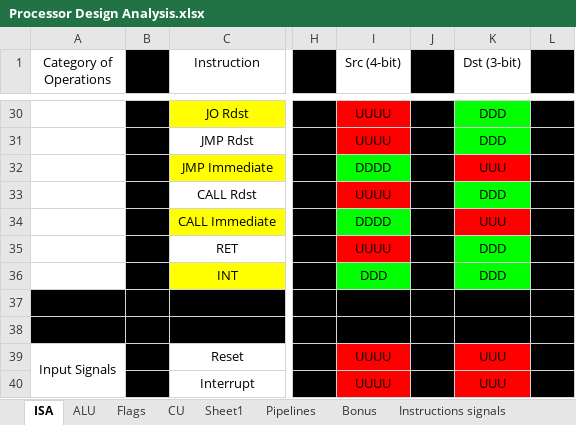
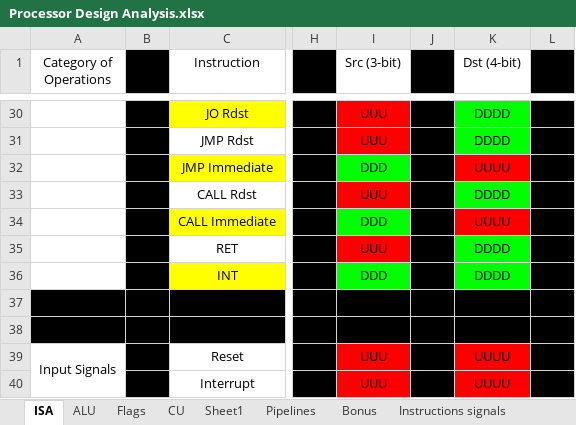
Before and after one commit to AhmedAlaa2024/Five-stages-Pipeline-Processor, an Excel workbook: Design/Processor Design Analysis.xlsx, sheet ISA, drawn as a sheet; only a part is shown, gaps mark what is left out; values as stored, in another font and other column widths than the file's, no borders; the diff covers the shown part only; the diff names each change by its address in the sheet, - before the commit and + after, or states it on an @@ line.

```diff
--- a/Design/Processor Design Analysis.xlsx (sheet ISA)
+++ b/Design/Processor Design Analysis.xlsx (sheet ISA)
-I1: Src (4-bit)
+I1: Src (3-bit)
-K1: Dst (3-bit)
+K1: Dst (4-bit)
-I30:I31 (Src (3-bit)): UUUU
+I30:I31 (Src (3-bit)): UUU
-K30:K31 (Dst (4-bit)): DDD
+K30:K31 (Dst (4-bit)): DDDD
-I32 (Src (3-bit)): DDDD
+I32 (Src (3-bit)): DDD
-K32 (Dst (4-bit)): UUU
+K32 (Dst (4-bit)): UUUU
-I33 (Src (3-bit)): UUUU
+I33 (Src (3-bit)): UUU
-K33 (Dst (4-bit)): DDD
+K33 (Dst (4-bit)): DDDD
-I34 (Src (3-bit)): DDDD
+I34 (Src (3-bit)): DDD
-K34 (Dst (4-bit)): UUU
+K34 (Dst (4-bit)): UUUU
-I35 (Src (3-bit)): UUUU
+I35 (Src (3-bit)): UUU
-K35:K36 (Dst (4-bit)): DDD
+K35:K36 (Dst (4-bit)): DDDD
-I39:I40 (Src (3-bit)): UUUU
+I39:I40 (Src (3-bit)): UUU
-K39:K40 (Dst (4-bit)): UUU
+K39:K40 (Dst (4-bit)): UUUU
```
Also changed, not shown: 44 edited cells and cell formats elsewhere in this sheet, other sheet tabs, 2 other files.
